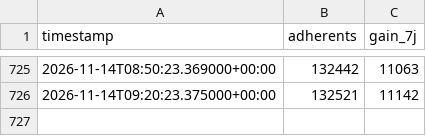
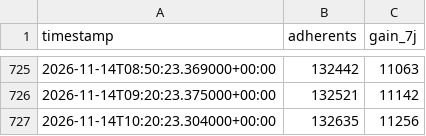
Before and after one commit to Robidrall/CompteurNE, a CSV file: data/adherents.csv, drawn as a sheet; only a part is shown, gaps mark what is left out; the diff names each change by its address in the sheet, - before the commit and + after, or states it on an @@ line.

```diff
--- a/data/adherents.csv
+++ b/data/adherents.csv
+row 727: 2026-11-14T10:20:23.304000+00:00 | 132635 | 11256
```
Also changed, not shown: 1 other file.
